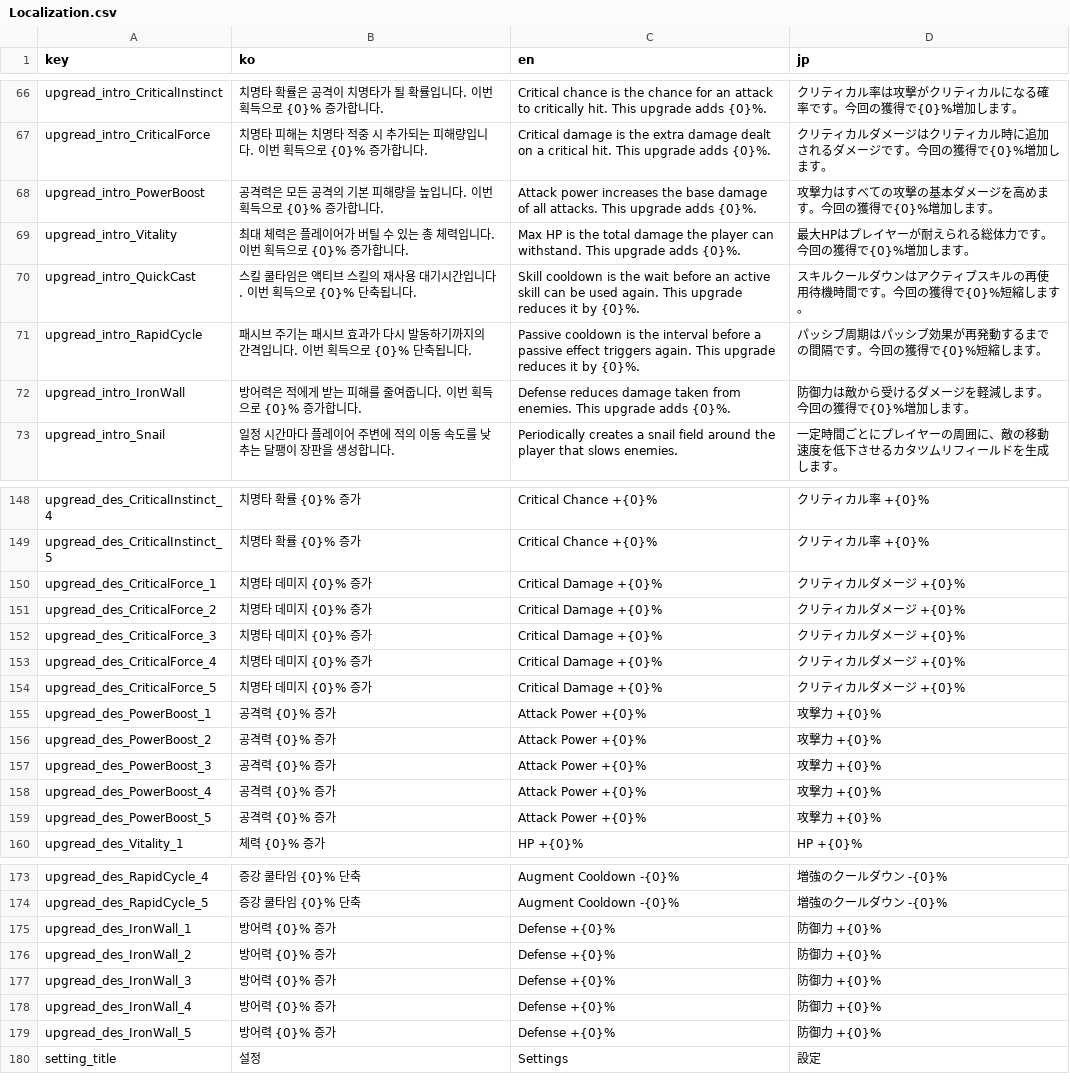
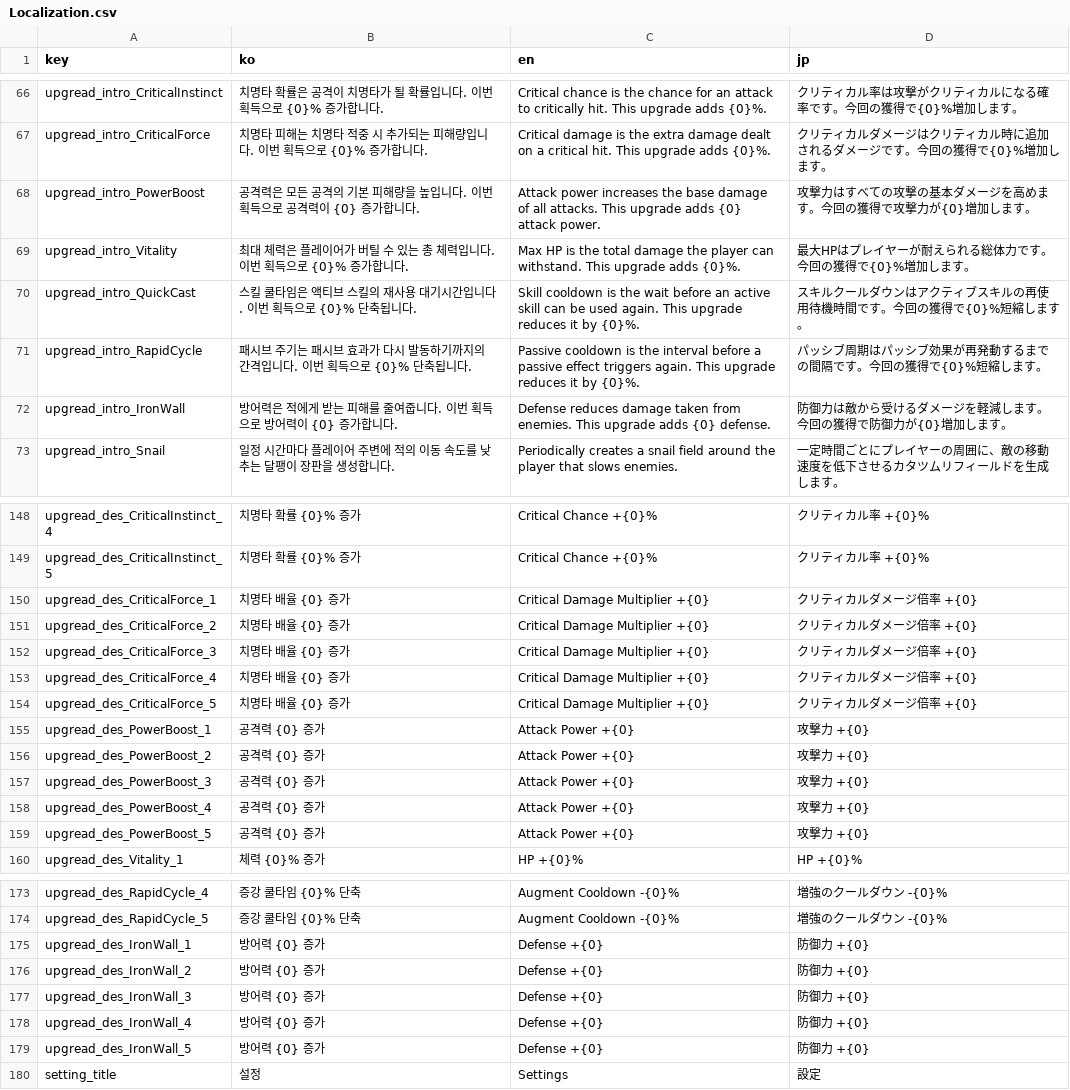
Before and after one commit to hee119/Conquest, a CSV file: Assets/Resources/TextData/Localization.csv, drawn as a sheet; only a part is shown, gaps mark what is left out.

```diff
--- a/Assets/Resources/TextData/Localization.csv
+++ b/Assets/Resources/TextData/Localization.csv
@@ -67,3 +67,3 @@ upgread_intro_CriticalInstinct,치명타 확률은 공격이 치명타가 될
 upgread_intro_CriticalForce,치명타 피해는 치명타 적중 시 추가되는 피해량입니다. 이번 획득으로 {0}% 증가합니다.,Critical damage is the extra damage dealt on a critical hit. This upgrade adds {0}%.,クリティカルダメージはクリティカル時に追加されるダメージです。今回の獲得で{0}%増加します。
-upgread_intro_PowerBoost,공격력은 모든 공격의 기본 피해량을 높입니다. 이번 획득으로 {0}% 증가합니다.,Attack power increases the base damage of all attacks. This upgrade adds {0}%.,攻撃力はすべての攻撃の基本ダメージを高めます。今回の獲得で{0}%増加します。
+upgread_intro_PowerBoost,공격력은 모든 공격의 기본 피해량을 높입니다. 이번 획득으로 공격력이 {0} 증가합니다.,Attack power increases the base damage of all attacks. This upgrade adds {0} attack power.,攻撃力はすべての攻撃の基本ダメージを高めます。今回の獲得で攻撃力が{0}増加します。
 upgread_intro_Vitality,최대 체력은 플레이어가 버틸 수 있는 총 체력입니다. 이번 획득으로 {0}% 증가합니다.,Max HP is the total damage the player can withstand. This upgrade adds {0}%.,最大HPはプレイヤーが耐えられる総体力です。今回の獲得で{0}%増加します。
@@ -71,3 +71,3 @@ upgread_intro_QuickCast,스킬 쿨타임은 액티브 스킬의 재사용 대기
 upgread_intro_RapidCycle,패시브 주기는 패시브 효과가 다시 발동하기까지의 간격입니다. 이번 획득으로 {0}% 단축됩니다.,Passive cooldown is the interval before a passive effect triggers again. This upgrade reduces it by {0}%.,パッシブ周期はパッシブ効果が再発動するまでの間隔です。今回の獲得で{0}%短縮します。
-upgread_intro_IronWall,방어력은 적에게 받는 피해를 줄여줍니다. 이번 획득으로 {0}% 증가합니다.,Defense reduces damage taken from enemies. This upgrade adds {0}%.,防御力は敵から受けるダメージを軽減します。今回の獲得で{0}%増加します。
+upgread_intro_IronWall,방어력은 적에게 받는 피해를 줄여줍니다. 이번 획득으로 방어력이 {0} 증가합니다.,Defense reduces damage taken from enemies. This upgrade adds {0} defense.,防御力は敵から受けるダメージを軽減します。今回の獲得で防御力が{0}増加します。
 upgread_intro_Snail,일정 시간마다 플레이어 주변에 적의 이동 속도를 낮추는 달팽이 장판을 생성합니다.,Periodically creates a snail field around the player that slows enemies.,一定時間ごとにプレイヤーの周囲に、敵の移動速度を低下させるカタツムリフィールドを生成します。
@@ -149,12 +149,12 @@ upgread_des_CriticalInstinct_4,치명타 확률 {0}% 증가,Critical Chance +{0}
 upgread_des_CriticalInstinct_5,치명타 확률 {0}% 증가,Critical Chance +{0}%,クリティカル率 +{0}%
-upgread_des_CriticalForce_1,치명타 데미지 {0}% 증가,Critical Damage +{0}%,クリティカルダメージ +{0}%
-upgread_des_CriticalForce_2,치명타 데미지 {0}% 증가,Critical Damage +{0}%,クリティカルダメージ +{0}%
-upgread_des_CriticalForce_3,치명타 데미지 {0}% 증가,Critical Damage +{0}%,クリティカルダメージ +{0}%
-upgread_des_CriticalForce_4,치명타 데미지 {0}% 증가,Critical Damage +{0}%,クリティカルダメージ +{0}%
-upgread_des_CriticalForce_5,치명타 데미지 {0}% 증가,Critical Damage +{0}%,クリティカルダメージ +{0}%
-upgread_des_PowerBoost_1,공격력 {0}% 증가,Attack Power +{0}%,攻撃力 +{0}%
-upgread_des_PowerBoost_2,공격력 {0}% 증가,Attack Power +{0}%,攻撃力 +{0}%
-upgread_des_PowerBoost_3,공격력 {0}% 증가,Attack Power +{0}%,攻撃力 +{0}%
-upgread_des_PowerBoost_4,공격력 {0}% 증가,Attack Power +{0}%,攻撃力 +{0}%
-upgread_des_PowerBoost_5,공격력 {0}% 증가,Attack Power +{0}%,攻撃力 +{0}%
+upgread_des_CriticalForce_1,치명타 배율 {0} 증가,Critical Damage Multiplier +{0},クリティカルダメージ倍率 +{0}
+upgread_des_CriticalForce_2,치명타 배율 {0} 증가,Critical Damage Multiplier +{0},クリティカルダメージ倍率 +{0}
+upgread_des_CriticalForce_3,치명타 배율 {0} 증가,Critical Damage Multiplier +{0},クリティカルダメージ倍率 +{0}
+upgread_des_CriticalForce_4,치명타 배율 {0} 증가,Critical Damage Multiplier +{0},クリティカルダメージ倍率 +{0}
+upgread_des_CriticalForce_5,치명타 배율 {0} 증가,Critical Damage Multiplier +{0},クリティカルダメージ倍率 +{0}
+upgread_des_PowerBoost_1,공격력 {0} 증가,Attack Power +{0},攻撃力 +{0}
+upgread_des_PowerBoost_2,공격력 {0} 증가,Attack Power +{0},攻撃力 +{0}
+upgread_des_PowerBoost_3,공격력 {0} 증가,Attack Power +{0},攻撃力 +{0}
+upgread_des_PowerBoost_4,공격력 {0} 증가,Attack Power +{0},攻撃力 +{0}
+upgread_des_PowerBoost_5,공격력 {0} 증가,Attack Power +{0},攻撃力 +{0}
 upgread_des_Vitality_1,체력 {0}% 증가,HP +{0}%,HP +{0}%
@@ -174,7 +174,7 @@ upgread_des_RapidCycle_4,증강 쿨타임 {0}% 단축,Augment Cooldown -{0}%,増
 upgread_des_RapidCycle_5,증강 쿨타임 {0}% 단축,Augment Cooldown -{0}%,増強のクールダウン -{0}%
-upgread_des_IronWall_1,방어력 {0}% 증가,Defense +{0}%,防御力 +{0}%
-upgread_des_IronWall_2,방어력 {0}% 증가,Defense +{0}%,防御力 +{0}%
-upgread_des_IronWall_3,방어력 {0}% 증가,Defense +{0}%,防御力 +{0}%
-upgread_des_IronWall_4,방어력 {0}% 증가,Defense +{0}%,防御力 +{0}%
-upgread_des_IronWall_5,방어력 {0}% 증가,Defense +{0}%,防御力 +{0}%
+upgread_des_IronWall_1,방어력 {0} 증가,Defense +{0},防御力 +{0}
+upgread_des_IronWall_2,방어력 {0} 증가,Defense +{0},防御力 +{0}
+upgread_des_IronWall_3,방어력 {0} 증가,Defense +{0},防御力 +{0}
+upgread_des_IronWall_4,방어력 {0} 증가,Defense +{0},防御力 +{0}
+upgread_des_IronWall_5,방어력 {0} 증가,Defense +{0},防御力 +{0}
 setting_title,설정,Settings,設定
```
Also changed, not shown: 48 other files.
